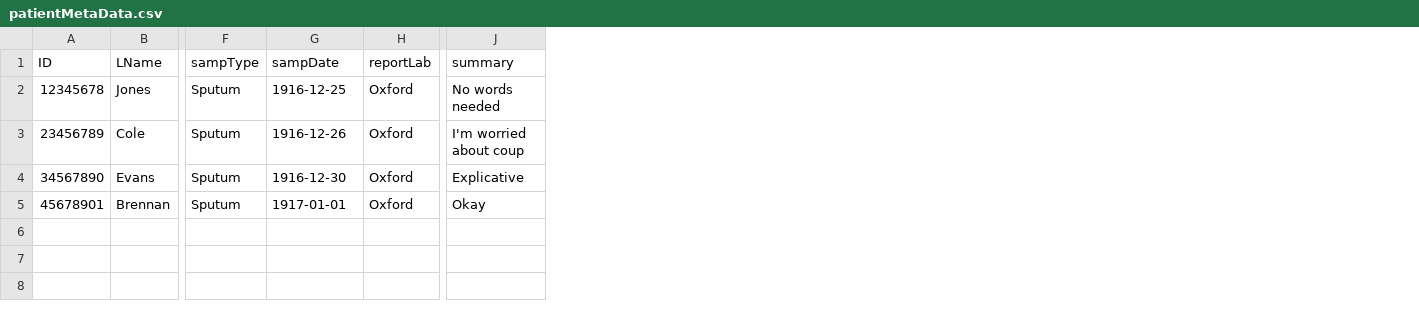
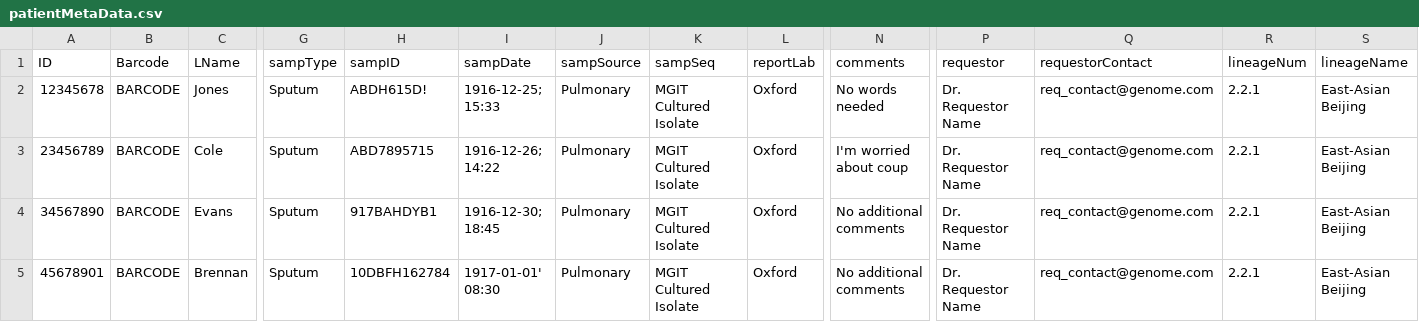
Before and after one commit to amcrisan/TB-WGS-MicroReport, a CSV file: data/patientMetaData.csv, drawn as a sheet; only a part is shown, gaps mark what is left out; addresses are those after the commit; the diff names each change by its address in the sheet, - before the commit and + after, or states it on an @@ line.

Commit message:
updates to report template

```diff
--- a/data/patientMetaData.csv
+++ b/data/patientMetaData.csv
+column B (Barcode), rows 2-5: all BARCODE
+column H (sampID), rows 2-5: ABDH615D! | ABD7895715 | 917BAHDYB1 | 10DBFH162784
+column J (sampSource), rows 2-5: all Pulmonary
+column K (sampSeq), rows 2-5: all MGIT Cultured Isolate
+column P (requestor), rows 2-5: all Dr. Requestor Name
+column Q (requestorContact), rows 2-5: all req_contact@genome.com
+column R (lineageNum), rows 2-5: all 2.2.1
+column S (lineageName), rows 2-5: all East-Asian Beijing
-N1: summary
+N1: comments
-I2 (sampDate): 1916-12-25
+I2 (sampDate): 1916-12-25; 15:33
-I3 (sampDate): 1916-12-26
+I3 (sampDate): 1916-12-26; 14:22
-I4 (sampDate): 1916-12-30
+I4 (sampDate): 1916-12-30; 18:45
-N4 (comments): Explicative
+N4 (comments): No additional comments
-I5 (sampDate): 1917-01-01
+I5 (sampDate): 1917-01-01' 08:30
-N5 (comments): Okay
+N5 (comments): No additional comments
```
Also changed, not shown: 7 other files.
